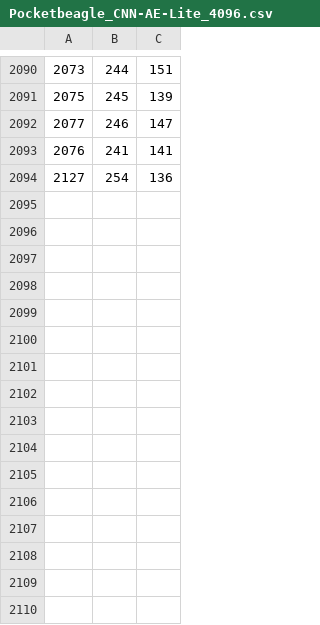
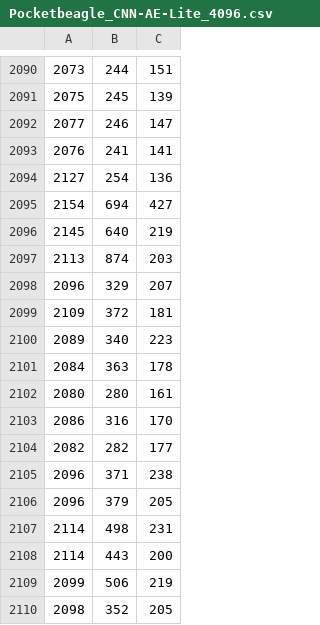
Before and after one commit to danielnewman09/Dissertation, a CSV file: Dissertation-Notebooks/Chapter-5/Edge-Device-Latency/Pocketbeagle_CNN-AE-Lite_4096.csv, drawn as a sheet; only a part is shown, gaps mark what is left out; the diff names each change by its address in the sheet, - before the commit and + after, or states it on an @@ line.

```diff
--- a/Dissertation-Notebooks/Chapter-5/Edge-Device-Latency/Pocketbeagle_CNN-AE-Lite_4096.csv
+++ b/Dissertation-Notebooks/Chapter-5/Edge-Device-Latency/Pocketbeagle_CNN-AE-Lite_4096.csv
+row 2095: 2154 | 694 | 427
+row 2096: 2145 | 640 | 219
+row 2097: 2113 | 874 | 203
+row 2098: 2096 | 329 | 207
+row 2099: 2109 | 372 | 181
+row 2100: 2089 | 340 | 223
+row 2101: 2084 | 363 | 178
+row 2102: 2080 | 280 | 161
+row 2103: 2086 | 316 | 170
+row 2104: 2082 | 282 | 177
+row 2105: 2096 | 371 | 238
+row 2106: 2096 | 379 | 205
+row 2107: 2114 | 498 | 231
+row 2108: 2114 | 443 | 200
+row 2109: 2099 | 506 | 219
+row 2110: 2098 | 352 | 205
```
Also changed, not shown: 42 other files.
